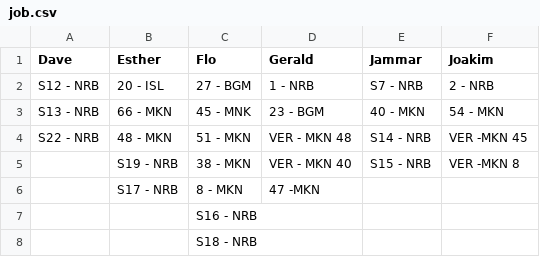
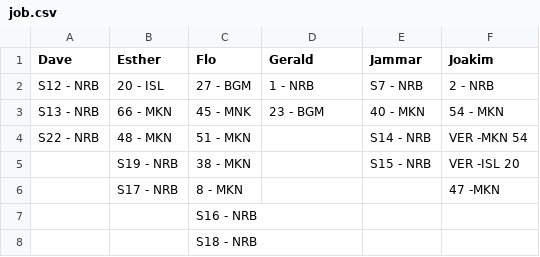
Before and after one commit to snvice/allocations, a CSV file: job.csv, drawn as a sheet.

Commit message:
Update job.csv

```diff
--- a/job.csv
+++ b/job.csv
@@ -3,5 +3,5 @@ S12 - NRB,20 - ISL,27 - BGM,1 - NRB,S7 - NRB,2 - NRB
 S13 - NRB,66 - MKN,45 - MNK,23 - BGM,40 - MKN,54 - MKN
-S22 - NRB,48 - MKN,51 - MKN,VER - MKN 48,S14 - NRB,VER -MKN 45
-,S19 - NRB,38 - MKN,VER - MKN 40,S15 - NRB,VER -MKN 8
-,S17 - NRB,8 - MKN,47 -MKN,,
+S22 - NRB,48 - MKN,51 - MKN,,S14 - NRB,VER -MKN 54
+,S19 - NRB,38 - MKN,,S15 - NRB,VER -ISL 20
+,S17 - NRB,8 - MKN,,,47 -MKN
 ,,S16 - NRB,,,
```
